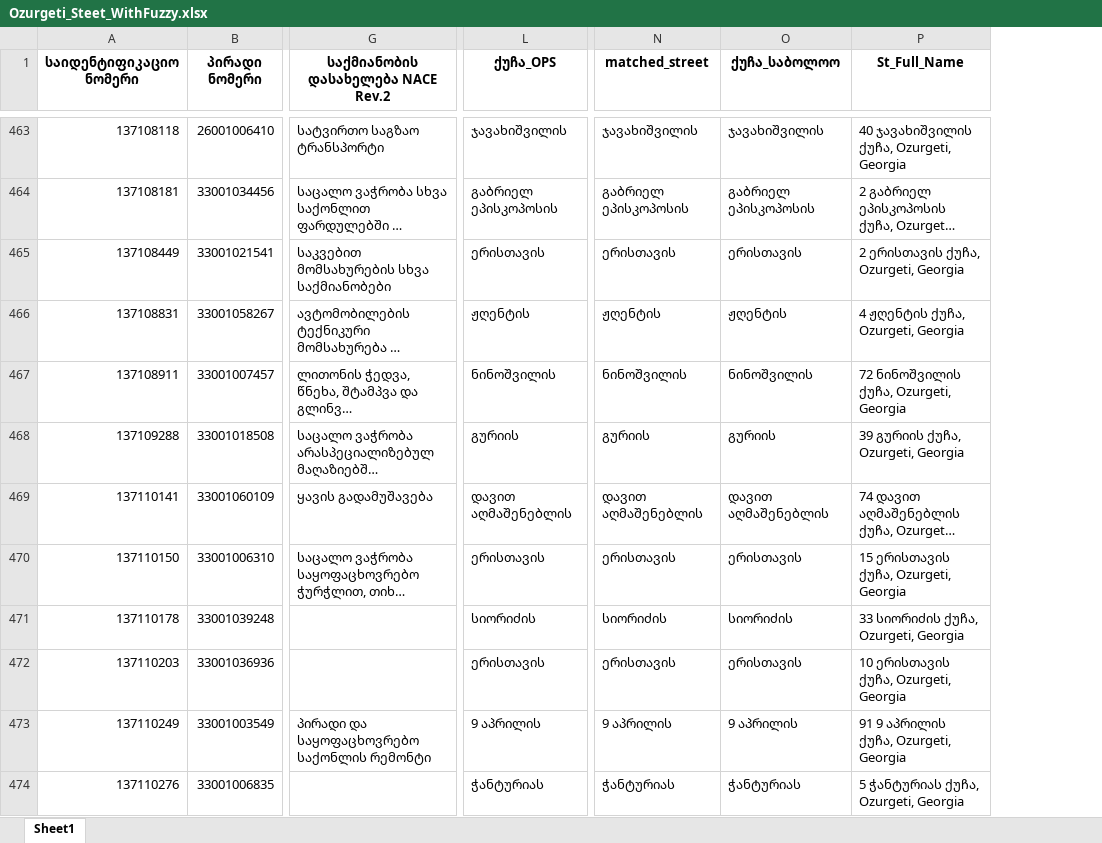
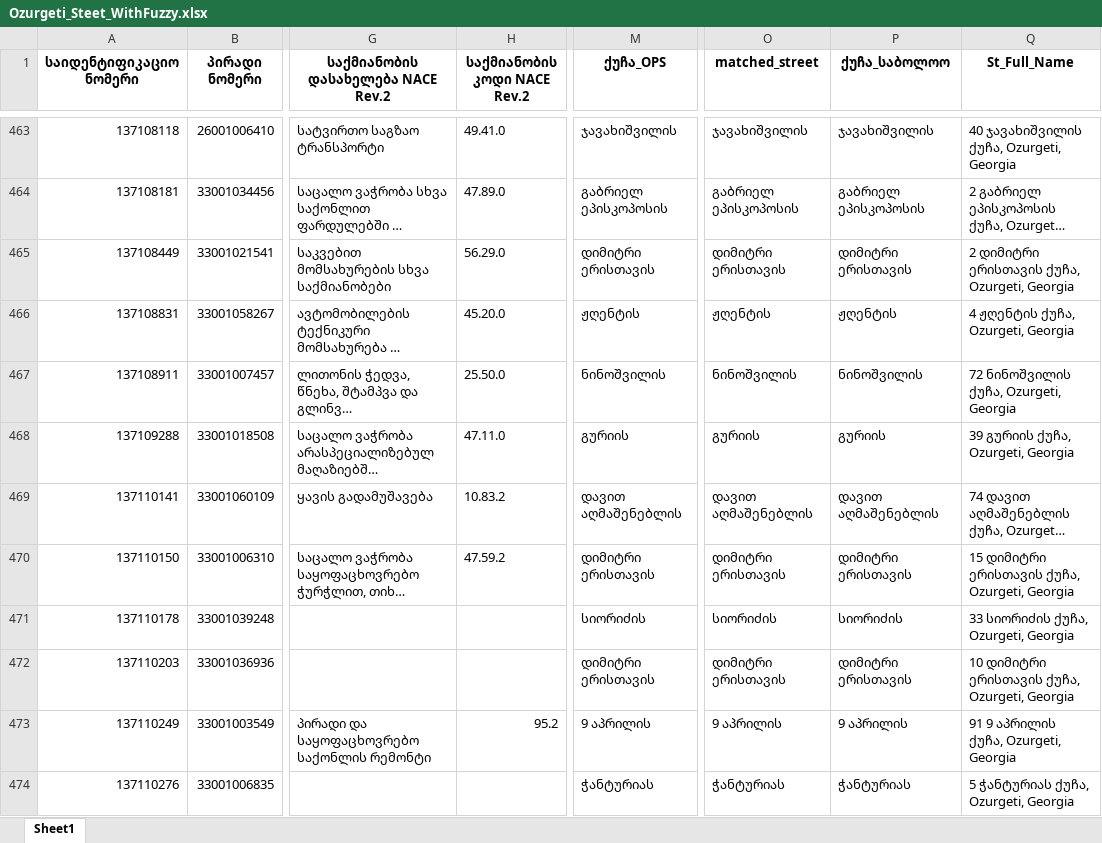
Before and after one commit to AKhvadagiani/Learning-Data-Science, an Excel workbook: Ozurgeti_Steet_WithFuzzy.xlsx, sheet Sheet1, drawn as a sheet; only a part is shown, gaps mark what is left out; long unchanged cells end in …; values as stored, in another font and other column widths than the file's, no borders; addresses are those after the commit; the diff covers the shown part only; the diff names each change by its address in the sheet, - before the commit and + after, or states it on an @@ line.

```diff
--- a/Ozurgeti_Steet_WithFuzzy.xlsx (sheet Sheet1)
+++ b/Ozurgeti_Steet_WithFuzzy.xlsx (sheet Sheet1)
+column H (საქმიანობის კოდი NACE Rev.2), rows 463-473: 49.41.0 | 47.89.0 | 56.29.0 | 45.20.0 | 25.50.0 | 47.11.0 | 10.83.2 | 47.59.2 |  |  | 95.2
-M465 (ქუჩა_OPS): ერისთავის
+M465 (ქუჩა_OPS): დიმიტრი ერისთავის
-O465 (matched_street): ერისთავის
+O465 (matched_street): დიმიტრი ერისთავის
-P465 (ქუჩა_საბოლოო): ერისთავის
+P465 (ქუჩა_საბოლოო): დიმიტრი ერისთავის
-Q465 (St_Full_Name): 2 ერისთავის ქუჩა, Ozurgeti, Georgia
+Q465 (St_Full_Name): 2 დიმიტრი ერისთავის ქუჩა, Ozurgeti, Georgia
-M470 (ქუჩა_OPS): ერისთავის
+M470 (ქუჩა_OPS): დიმიტრი ერისთავის
-O470 (matched_street): ერისთავის
+O470 (matched_street): დიმიტრი ერისთავის
-P470 (ქუჩა_საბოლოო): ერისთავის
+P470 (ქუჩა_საბოლოო): დიმიტრი ერისთავის
-Q470 (St_Full_Name): 15 ერისთავის ქუჩა, Ozurgeti, Georgia
+Q470 (St_Full_Name): 15 დიმიტრი ერისთავის ქუჩა, Ozurgeti, Georgia
-M472 (ქუჩა_OPS): ერისთავის
+M472 (ქუჩა_OPS): დიმიტრი ერისთავის
-O472 (matched_street): ერისთავის
+O472 (matched_street): დიმიტრი ერისთავის
-P472 (ქუჩა_საბოლოო): ერისთავის
+P472 (ქუჩა_საბოლოო): დიმიტრი ერისთავის
-Q472 (St_Full_Name): 10 ერისთავის ქუჩა, Ozurgeti, Georgia
+Q472 (St_Full_Name): 10 დიმიტრი ერისთავის ქუჩა, Ozurgeti, Georgia
```
Also changed, not shown: 562 edited cells elsewhere in this sheet, Ozurgeti_dataset_coordinates_filtered.xlsx, 4 other files.
